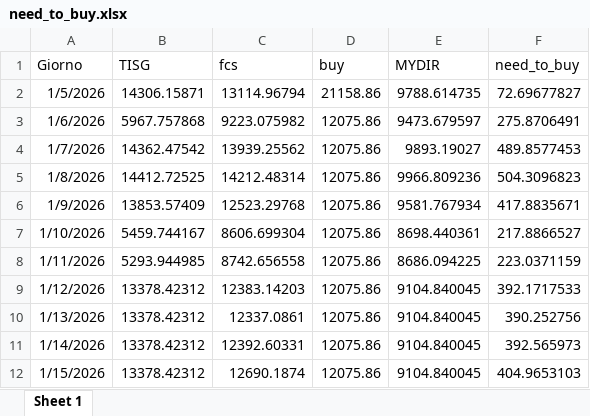
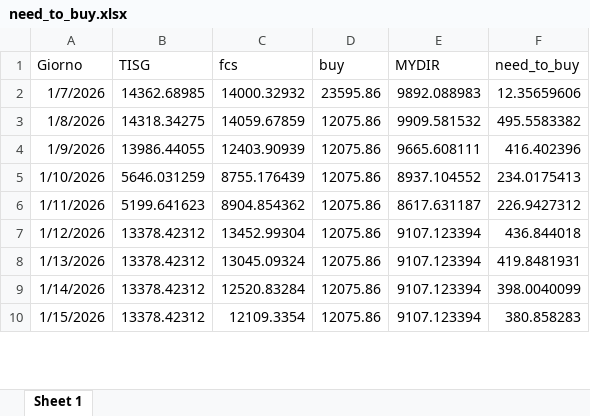
Before and after one commit to Alainpp96/forecastg, an Excel workbook: need_to_buy.xlsx, sheet Sheet 1, drawn as a sheet; only a part is shown; values as stored, in another font and other column widths than the file's, no borders; removed rows and columns are numbered as before the commit, all else as after; the diff covers the shown part only; the diff names each change by its address in the sheet, - before the commit and + after, or states it on an @@ line.

Commit message:
Aggiorno file need_to_buy.xlsx da R

```diff
--- a/need_to_buy.xlsx (sheet Sheet 1)
+++ b/need_to_buy.xlsx (sheet Sheet 1)
-row 2: 1/5/2026 | 14306.15871 | 13114.96794 | 21158.86 | 9788.614735 | 72.69677827
-row 3: 1/6/2026 | 5967.757868 | 9223.075982 | 12075.86 | 9473.679597 | 275.8706491
-B2 (TISG): 14362.47542
+B2 (TISG): 14362.68985
-C2 (fcs): 13939.25562
+C2 (fcs): 14000.32932
-D2 (buy): 12075.86
+D2 (buy): 23595.86
-E2 (MYDIR): 9893.19027
+E2 (MYDIR): 9892.088983
-F2 (need_to_buy): 489.8577453
+F2 (need_to_buy): 12.35659606
-B3 (TISG): 14412.72525
+B3 (TISG): 14318.34275
-C3 (fcs): 14212.48314
+C3 (fcs): 14059.67859
-E3 (MYDIR): 9966.809236
+E3 (MYDIR): 9909.581532
-F3 (need_to_buy): 504.3096823
+F3 (need_to_buy): 495.5583382
-B4 (TISG): 13853.57409
+B4 (TISG): 13986.44055
-C4 (fcs): 12523.29768
+C4 (fcs): 12403.90939
-E4 (MYDIR): 9581.767934
+E4 (MYDIR): 9665.608111
-F4 (need_to_buy): 417.8835671
+F4 (need_to_buy): 416.402396
-B5 (TISG): 5459.744167
+B5 (TISG): 5646.031259
-C5 (fcs): 8606.699304
+C5 (fcs): 8755.176439
-E5 (MYDIR): 8698.440361
+E5 (MYDIR): 8937.104552
-F5 (need_to_buy): 217.8866527
+F5 (need_to_buy): 234.0175413
-B6 (TISG): 5293.944985
+B6 (TISG): 5199.641623
-C6 (fcs): 8742.656558
+C6 (fcs): 8904.854362
-E6 (MYDIR): 8686.094225
+E6 (MYDIR): 8617.631187
-F6 (need_to_buy): 223.0371159
+F6 (need_to_buy): 226.9427312
-C7 (fcs): 12383.14203
+C7 (fcs): 13452.99304
-E7:E10 (MYDIR): 9104.840045
+E7:E10 (MYDIR): 9107.123394
-F7 (need_to_buy): 392.1717533
+F7 (need_to_buy): 436.844018
-C8 (fcs): 12337.0861
+C8 (fcs): 13045.09324
-F8 (need_to_buy): 390.252756
+F8 (need_to_buy): 419.8481931
-C9 (fcs): 12392.60331
+C9 (fcs): 12520.83284
-F9 (need_to_buy): 392.565973
+F9 (need_to_buy): 398.0040099
-C10 (fcs): 12690.1874
+C10 (fcs): 12109.3354
-F10 (need_to_buy): 404.9653103
+F10 (need_to_buy): 380.858283
```
Also changed, not shown: 2 added rows and 9 edited cells elsewhere in this sheet.
